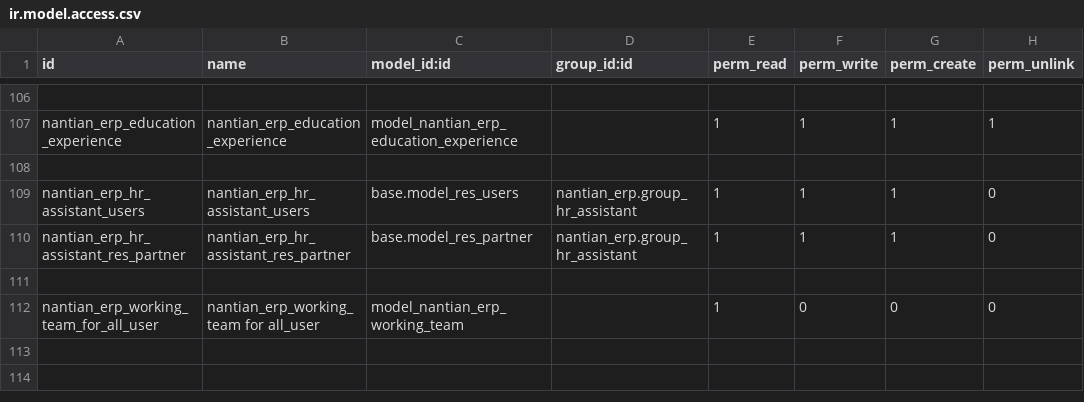
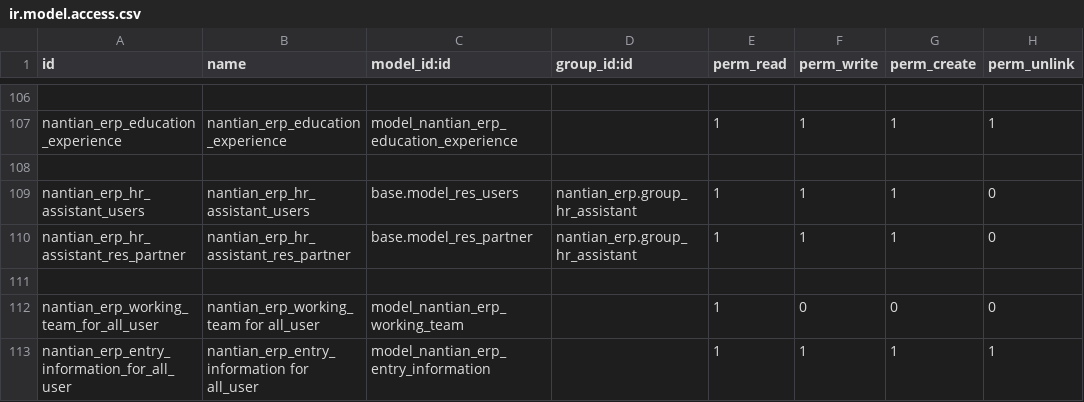
Before and after one commit to linana1102/nantianaccount, a CSV file: security/ir.model.access.csv, drawn as a sheet; only a part is shown, gaps mark what is left out; the diff names each change by its address in the sheet, - before the commit and + after, or states it on an @@ line.

Commit message:
xiugaibug

```diff
--- a/security/ir.model.access.csv
+++ b/security/ir.model.access.csv
+row 113: nantian_erp_entry_information_for_all_user | nantian_erp_entry_information for all_user | model_nantian_erp_entry_information |  | 1 | 1 | 1 | 1
```
